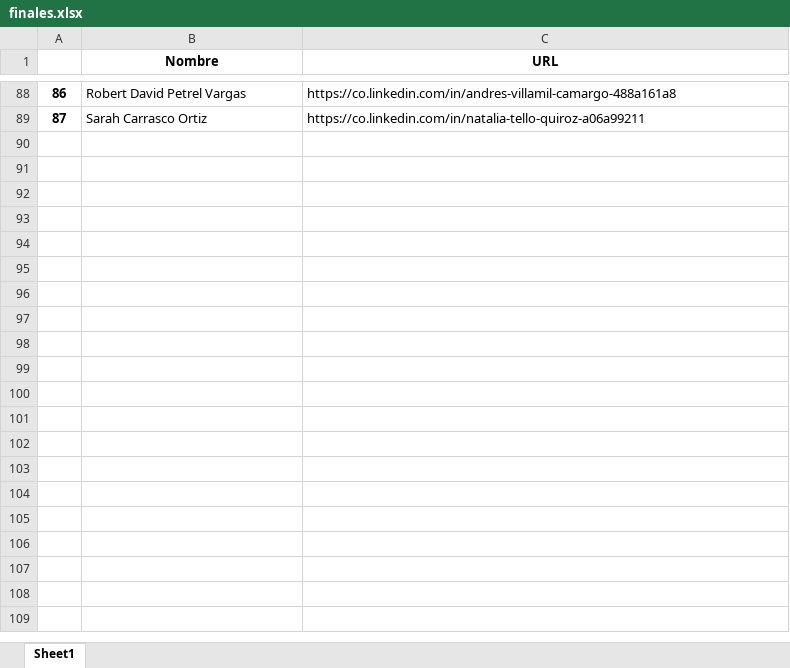
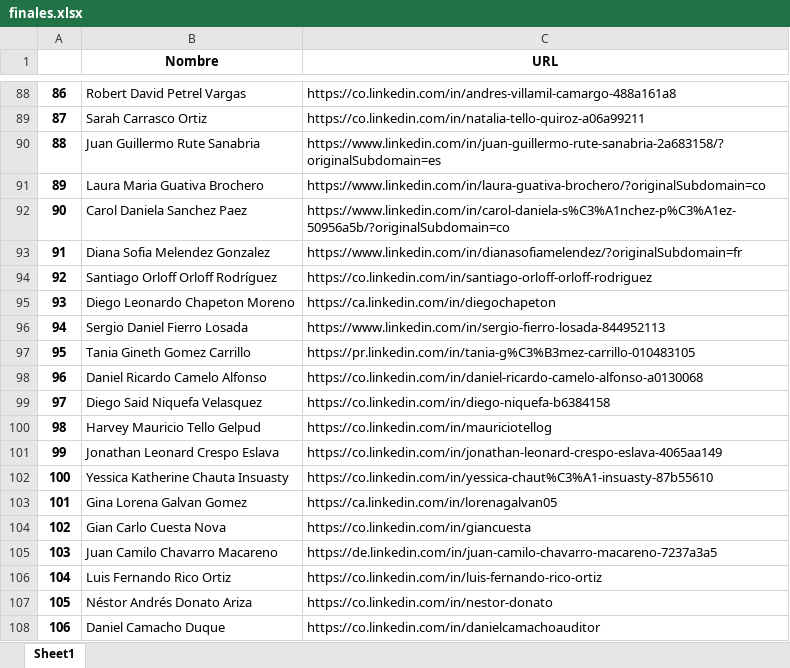
Before and after one commit to MateoG404/WebScrapingLinkedin, an Excel workbook: Data/Links_Linkedin/BD_egresados/Data_Bot/finales.xlsx, sheet Sheet1, drawn as a sheet; only a part is shown, gaps mark what is left out; values as stored, in another font and other column widths than the file's, no borders; the diff covers the shown part only; the diff names each change by its address in the sheet, - before the commit and + after, or states it on an @@ line.

Commit message:
New data

```diff
--- a/Data/Links_Linkedin/BD_egresados/Data_Bot/finales.xlsx (sheet Sheet1)
+++ b/Data/Links_Linkedin/BD_egresados/Data_Bot/finales.xlsx (sheet Sheet1)
+row 90: 88 | Juan Guillermo Rute Sanabria | https://www.linkedin.com/in/juan-guillermo-rute-sanabria-2a683158/?originalSubdomain=es
+row 91: 89 | Laura Maria Guativa Brochero | https://www.linkedin.com/in/laura-guativa-brochero/?originalSubdomain=co
+row 92: 90 | Carol Daniela Sanchez Paez | https://www.linkedin.com/in/carol-daniela-s%C3%A1nchez-p%C3%A1ez-50956a5b/?originalSubdomain=co
+row 93: 91 | Diana Sofia Melendez Gonzalez | https://www.linkedin.com/in/dianasofiamelendez/?originalSubdomain=fr
+row 94: 92 | Santiago Orloff Orloff Rodríguez | https://co.linkedin.com/in/santiago-orloff-orloff-rodriguez
+row 95: 93 | Diego Leonardo Chapeton Moreno | https://ca.linkedin.com/in/diegochapeton
+row 96: 94 | Sergio Daniel Fierro Losada | https://www.linkedin.com/in/sergio-fierro-losada-844952113
+row 97: 95 | Tania Gineth Gomez Carrillo | https://pr.linkedin.com/in/tania-g%C3%B3mez-carrillo-010483105
+row 98: 96 | Daniel Ricardo Camelo Alfonso | https://co.linkedin.com/in/daniel-ricardo-camelo-alfonso-a0130068
+row 99: 97 | Diego Said Niquefa Velasquez | https://co.linkedin.com/in/diego-niquefa-b6384158
+row 100: 98 | Harvey Mauricio Tello Gelpud | https://co.linkedin.com/in/mauriciotellog
+row 101: 99 | Jonathan Leonard Crespo Eslava | https://co.linkedin.com/in/jonathan-leonard-crespo-eslava-4065aa149
+row 102: 100 | Yessica Katherine Chauta Insuasty | https://co.linkedin.com/in/yessica-chaut%C3%A1-insuasty-87b55610
+row 103: 101 | Gina Lorena Galvan Gomez | https://ca.linkedin.com/in/lorenagalvan05
+row 104: 102 | Gian Carlo Cuesta Nova | https://co.linkedin.com/in/giancuesta
+row 105: 103 | Juan Camilo Chavarro Macareno | https://de.linkedin.com/in/juan-camilo-chavarro-macareno-7237a3a5
+row 106: 104 | Luis Fernando Rico Ortiz | https://co.linkedin.com/in/luis-fernando-rico-ortiz
+row 107: 105 | Néstor Andrés Donato Ariza | https://co.linkedin.com/in/nestor-donato
+row 108: 106 | Daniel Camacho Duque | https://co.linkedin.com/in/danielcamachoauditor
```
Also changed, not shown: 12 added rows elsewhere in this sheet, Data/Links_Linkedin/Datos_Finales_Perfiles_Linkedin/CleanDataLinkedinProfiles.xlsx, Data/Links_Linkedin/Datos_Finales_Perfiles_Linkedin/CleanDataNotLinkedinProfiles.xlsx, 19 other files.
